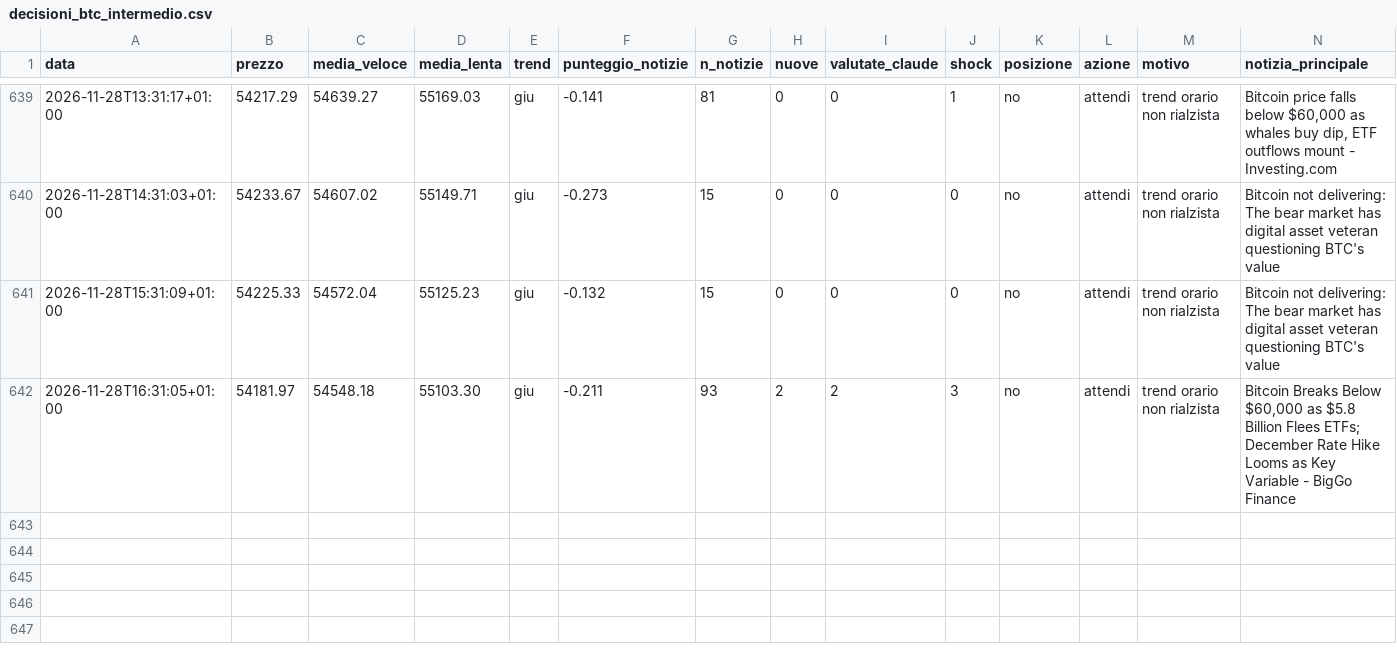
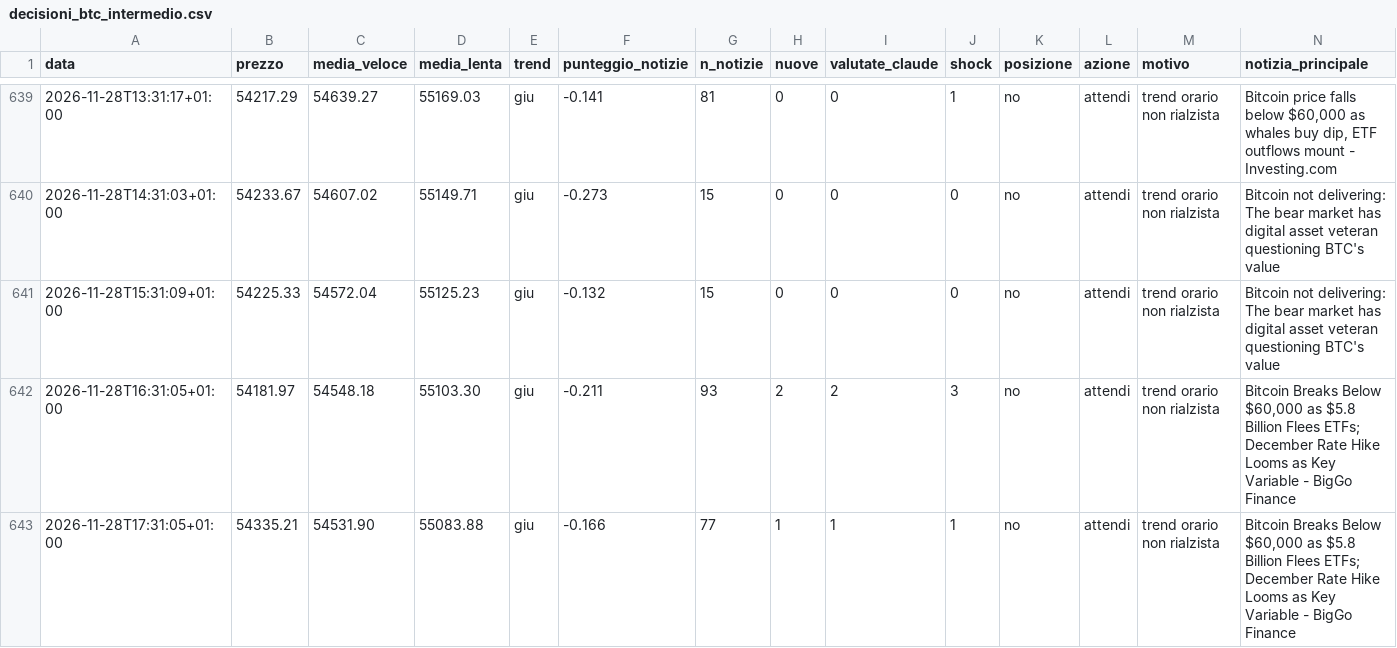
Before and after one commit to Van3d-max/sol-sentinel-, a CSV file: decisioni_btc_intermedio.csv, drawn as a sheet; only a part is shown, gaps mark what is left out; rows hold the shown columns only; the diff names each change by its address in the sheet, - before the commit and + after, or states it on an @@ line.

```diff
--- a/decisioni_btc_intermedio.csv
+++ b/decisioni_btc_intermedio.csv
+row 643: 2026-11-28T17:31:05+01:00 | 54335.21 | 54531.90 | 55083.88 | giu | -0.166 | 77 | 1 | 1 | 1 | no | attendi | trend orario non rialzista | Bitcoin Breaks Below $60,000 as $5.8 Billion Flees ETFs; December Rate Hike Looms as Key Variable - BigGo Finance
```
Also changed, not shown: decisioni_btc_lento.csv, decisioni_btc_veloce.csv, 31 other files.
